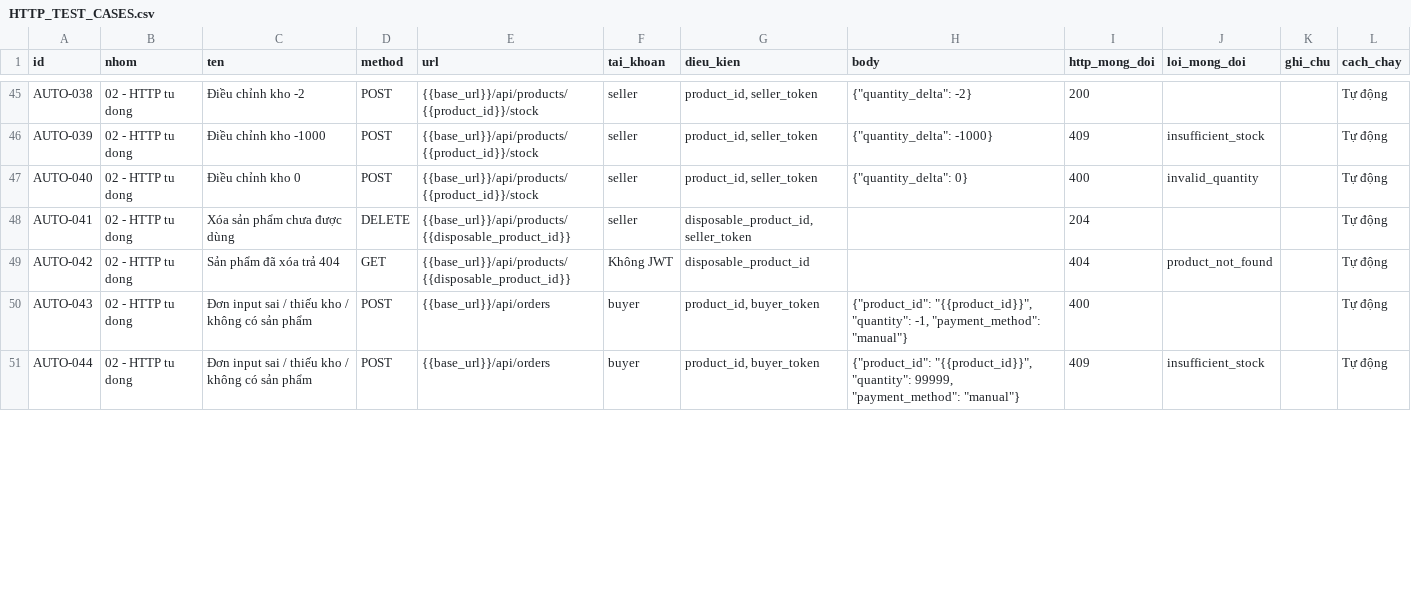
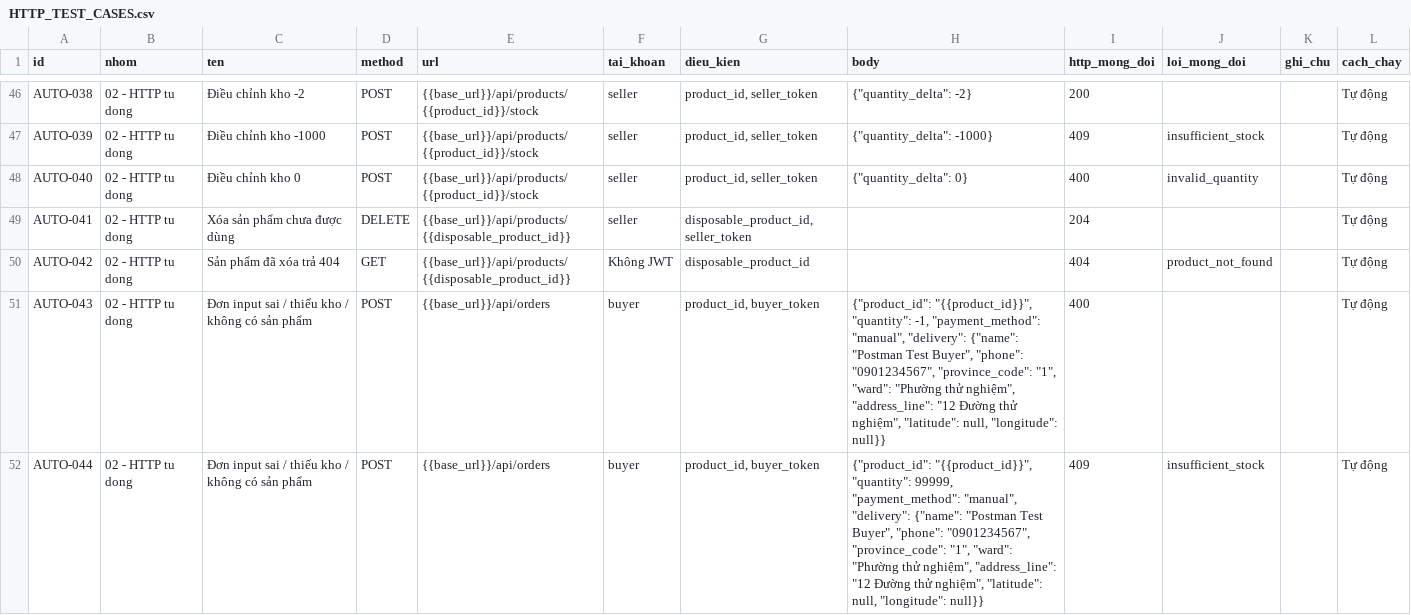
Before and after one commit to tieuhoang-dev/livetream_app, a CSV file: postman/HTTP_TEST_CASES.csv, drawn as a sheet; only a part is shown, gaps mark what is left out; the diff covers the shown part only.

Commit message:
Add delivery addresses, seller shipping policies and atomic checkout quotes

```diff
--- a/postman/HTTP_TEST_CASES.csv
+++ b/postman/HTTP_TEST_CASES.csv
@@ -49,3 +50,3 @@ AUTO-041,02 - HTTP tu dong,Xóa sản phẩm chưa được dùng,DELETE,{{base_
 AUTO-042,02 - HTTP tu dong,Sản phẩm đã xóa trả 404,GET,{{base_url}}/api/products/{{disposable_product_id}},Không JWT,disposable_product_id,,404,product_not_found,,Tự động
-AUTO-043,02 - HTTP tu dong,Đơn input sai / thiếu kho / không có sản phẩm,POST,{{base_url}}/api/orders,buyer,"product_id, buyer_token","{""product_id"": ""{{product_id}}"", ""quantity"": -1, ""payment_method"": ""manual""}",400,,,Tự động
-AUTO-044,02 - HTTP tu dong,Đơn input sai / thiếu kho / không có sản phẩm,POST,{{base_url}}/api/orders,buyer,"product_id, buyer_token","{""product_id"": ""{{product_id}}"", ""quantity"": 99999, ""payment_method"": ""manual""}",409,insufficient_stock,,Tự động
+AUTO-043,02 - HTTP tu dong,Đơn input sai / thiếu kho / không có sản phẩm,POST,{{base_url}}/api/orders,buyer,"product_id, buyer_token","{""product_id"": ""{{product_id}}"", ""quantity"": -1, ""payment_method"": ""manual"", ""delivery"": {""name"": ""Postman Test Buyer"", ""phone"": ""0901234567"", ""province_code"": ""1"", ""ward"": ""Phường thử nghiệm"", ""address_line"": ""12 Đường thử nghiệm"", ""latitude"": null, ""longitude"": null}}",400,,,Tự động
+AUTO-044,02 - HTTP tu dong,Đơn input sai / thiếu kho / không có sản phẩm,POST,{{base_url}}/api/orders,buyer,"product_id, buyer_token","{""product_id"": ""{{product_id}}"", ""quantity"": 99999, ""payment_method"": ""manual"", ""delivery"": {""name"": ""Postman Test Buyer"", ""phone"": ""0901234567"", ""province_code"": ""1"", ""ward"": ""Phường thử nghiệm"", ""address_line"": ""12 Đường thử nghiệm"", ""latitude"": null, ""longitude"": null}}",409,insufficient_stock,,Tự động
```
Also changed, not shown: 1 added row and 6 edited cells elsewhere in this file, 23 other files.
